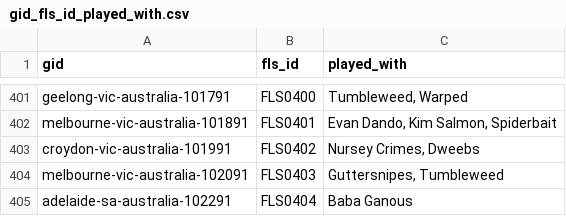
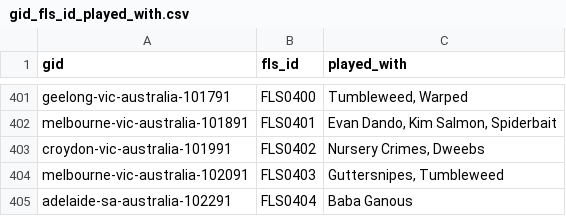
Before and after one commit to alexmitrani/Repeatr, a CSV file: inst/extdata/gid_fls_id_played_with.csv, drawn as a sheet; only a part is shown, gaps mark what is left out.

Commit message:
fix for #212

```diff
--- a/inst/extdata/gid_fls_id_played_with.csv
+++ b/inst/extdata/gid_fls_id_played_with.csv
@@ -402,3 +402,3 @@ geelong-vic-australia-101791,FLS0400,"Tumbleweed, Warped"
 melbourne-vic-australia-101891,FLS0401,"Evan Dando, Kim Salmon, Spiderbait"
-croydon-vic-australia-101991,FLS0402,"Nursey Crimes, Dweebs"
+croydon-vic-australia-101991,FLS0402,"Nursery Crimes, Dweebs"
 melbourne-vic-australia-102091,FLS0403,"Guttersnipes, Tumbleweed"
```
